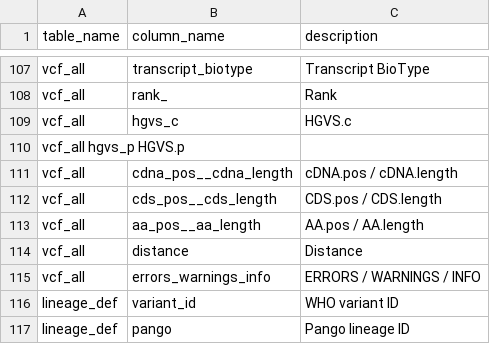
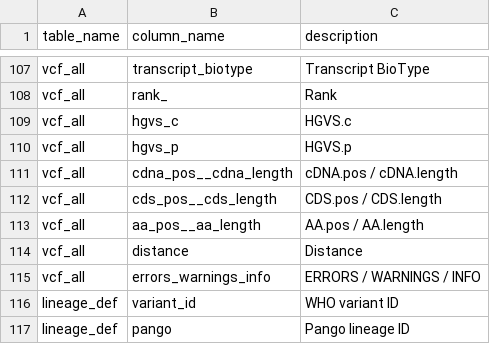
Before and after one commit to pkrisz5/vcf_database, a TSV file: data/column_description.tsv, drawn as a sheet; only a part is shown, gaps mark what is left out; removed rows and columns are numbered as before the commit, all else as after; the diff names each change by its address in the sheet, - before the commit and + after, or states it on an @@ line.

Commit message:
Update column_description.tsv

```diff
--- a/data/column_description.tsv
+++ b/data/column_description.tsv
-row 110: vcf_all hgvs_p HGVS.p
+row 110: vcf_all | hgvs_p | HGVS.p
```
